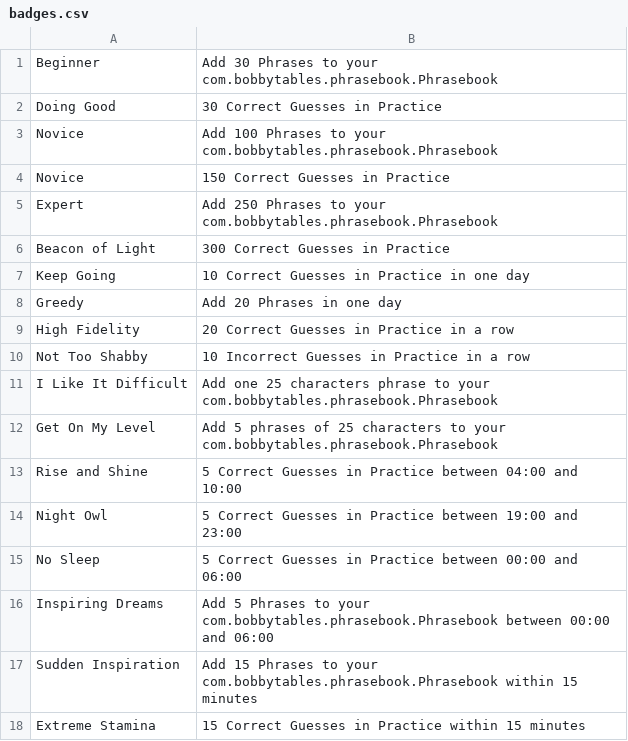
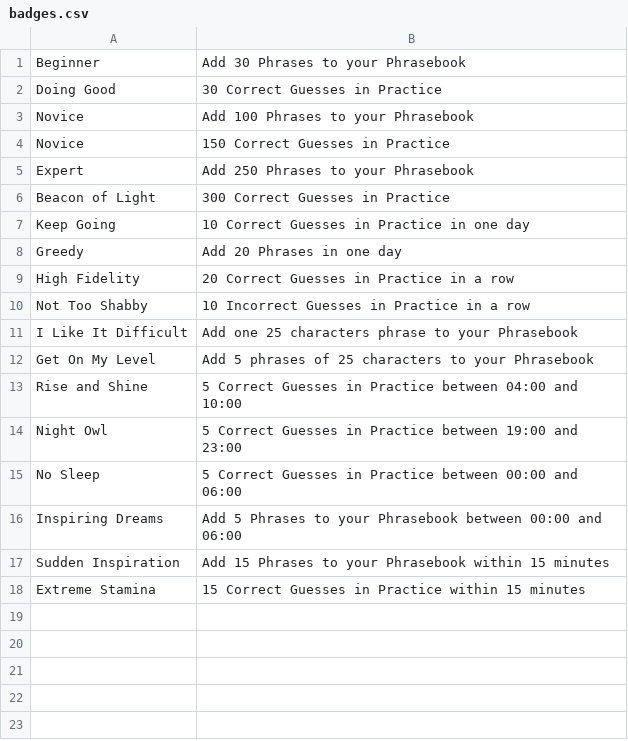
Before and after one commit to rickystream94/personal_data_interaction, a CSV file: Final_Project/Phrasebook/app/src/main/assets/badges.csv, drawn as a sheet.

```diff
--- a/Final_Project/Phrasebook/app/src/main/assets/badges.csv
+++ b/Final_Project/Phrasebook/app/src/main/assets/badges.csv
@@ -1,6 +1,6 @@
-Beginner;Add 30 Phrases to your com.bobbytables.phrasebook.Phrasebook
+Beginner;Add 30 Phrases to your Phrasebook
 Doing Good;30 Correct Guesses in Practice
-Novice;Add 100 Phrases to your com.bobbytables.phrasebook.Phrasebook
+Novice;Add 100 Phrases to your Phrasebook
 Novice;150 Correct Guesses in Practice
-Expert;Add 250 Phrases to your com.bobbytables.phrasebook.Phrasebook
+Expert;Add 250 Phrases to your Phrasebook
 Beacon of Light;300 Correct Guesses in Practice
@@ -10,4 +10,4 @@ High Fidelity;20 Correct Guesses in Practice in a row
 Not Too Shabby;10 Incorrect Guesses in Practice in a row
-I Like It Difficult;Add one 25 characters phrase to your com.bobbytables.phrasebook.Phrasebook
-Get On My Level;Add 5 phrases of 25 characters to your com.bobbytables.phrasebook.Phrasebook
+I Like It Difficult;Add one 25 characters phrase to your Phrasebook
+Get On My Level;Add 5 phrases of 25 characters to your Phrasebook
 Rise and Shine;5 Correct Guesses in Practice between 04:00 and 10:00
@@ -15,4 +15,4 @@ Night Owl;5 Correct Guesses in Practice between 19:00 and 23:00
 No Sleep;5 Correct Guesses in Practice between 00:00 and 06:00
-Inspiring Dreams;Add 5 Phrases to your com.bobbytables.phrasebook.Phrasebook between 00:00 and 06:00
-Sudden Inspiration;Add 15 Phrases to your com.bobbytables.phrasebook.Phrasebook within 15 minutes
+Inspiring Dreams;Add 5 Phrases to your Phrasebook between 00:00 and 06:00
+Sudden Inspiration;Add 15 Phrases to your Phrasebook within 15 minutes
 Extreme Stamina;15 Correct Guesses in Practice within 15 minutes
```
Also changed, not shown: 16 other files.
